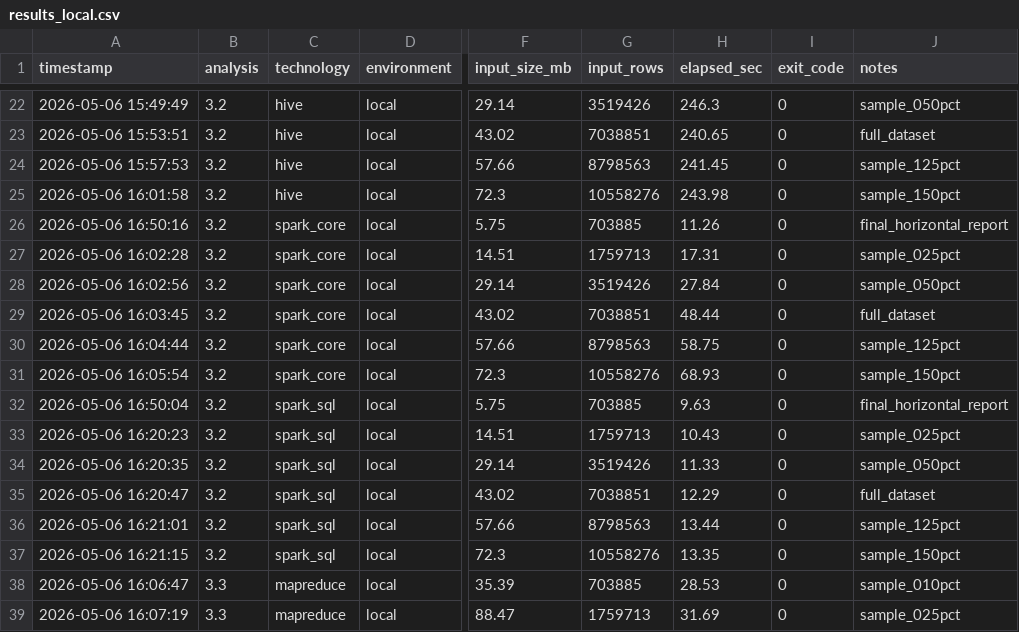
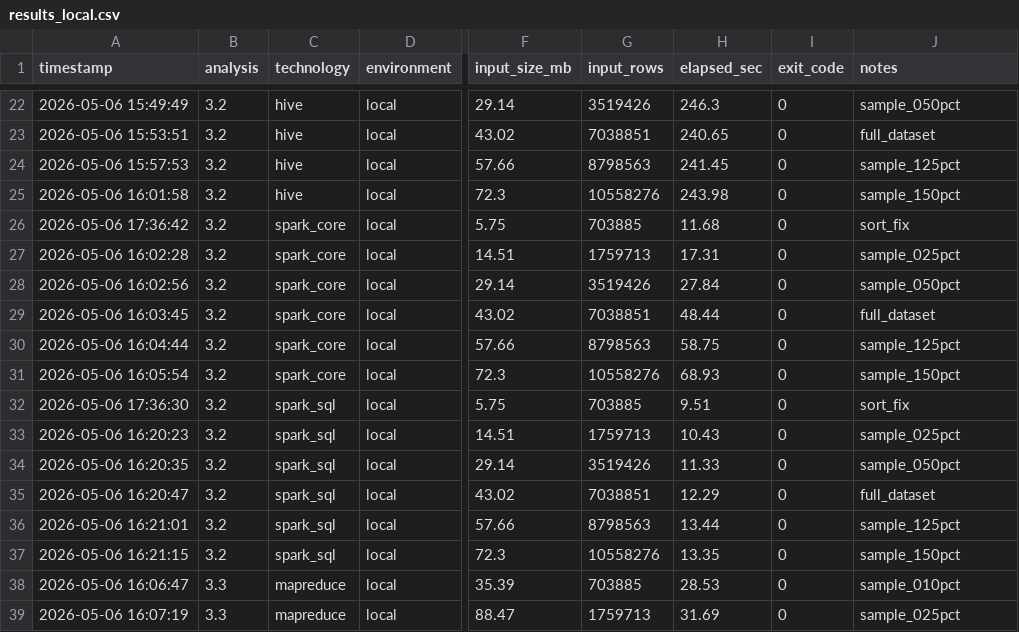
Before and after one commit to sciro24/Hadoop-Hive-Spark-FlightsDelay, a CSV file: benchmarks/results_local.csv, drawn as a sheet; only a part is shown, gaps mark what is left out; the diff names each change by its address in the sheet, - before the commit and + after, or states it on an @@ line.

```diff
--- a/benchmarks/results_local.csv
+++ b/benchmarks/results_local.csv
-A26 (timestamp): 2026-05-06 16:50:16
+A26 (timestamp): 2026-05-06 17:36:42
-H26 (elapsed_sec): 11.26
+H26 (elapsed_sec): 11.68
-J26 (notes): final_horizontal_report
+J26 (notes): sort_fix
-A32 (timestamp): 2026-05-06 16:50:04
+A32 (timestamp): 2026-05-06 17:36:30
-H32 (elapsed_sec): 9.63
+H32 (elapsed_sec): 9.51
-J32 (notes): final_horizontal_report
+J32 (notes): sort_fix
```
Also changed, not shown: results/analysis_2/spark_core/output.csv, results/analysis_2/spark_core/sample_top10.csv, 9 other files.
